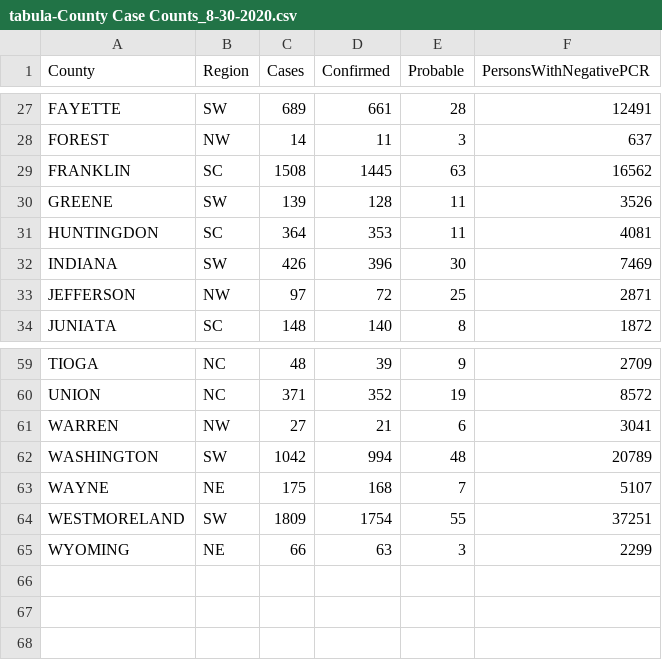
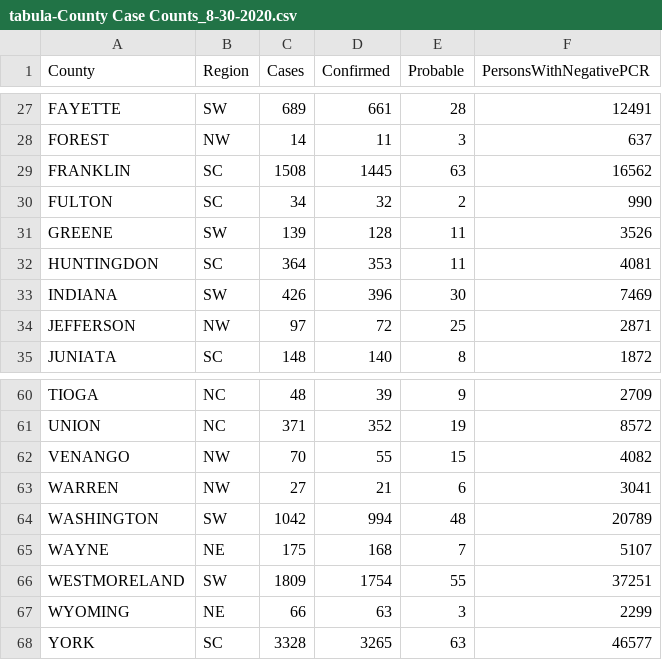
Before and after one commit to amandakreider/Pennsylvania-COVID-19-Data, a CSV file: raw csv data/tabula-County Case Counts_8-30-2020.csv, drawn as a sheet; only a part is shown, gaps mark what is left out; the diff names each change by its address in the sheet, - before the commit and + after, or states it on an @@ line.

```diff
--- a/raw csv data/tabula-County Case Counts_8-30-2020.csv
+++ b/raw csv data/tabula-County Case Counts_8-30-2020.csv
+row 30: FULTON | SC | 34 | 32 | 2 | 990
+row 62: VENANGO | NW | 70 | 55 | 15 | 4082
+row 68: YORK | SC | 3328 | 3265 | 63 | 46577
```
Also changed, not shown: raw csv data/tabula-County Case Counts_8-23-2020.csv, raw csv data/tabula-County Case Counts_8-29-2020.csv, 21 other files.
